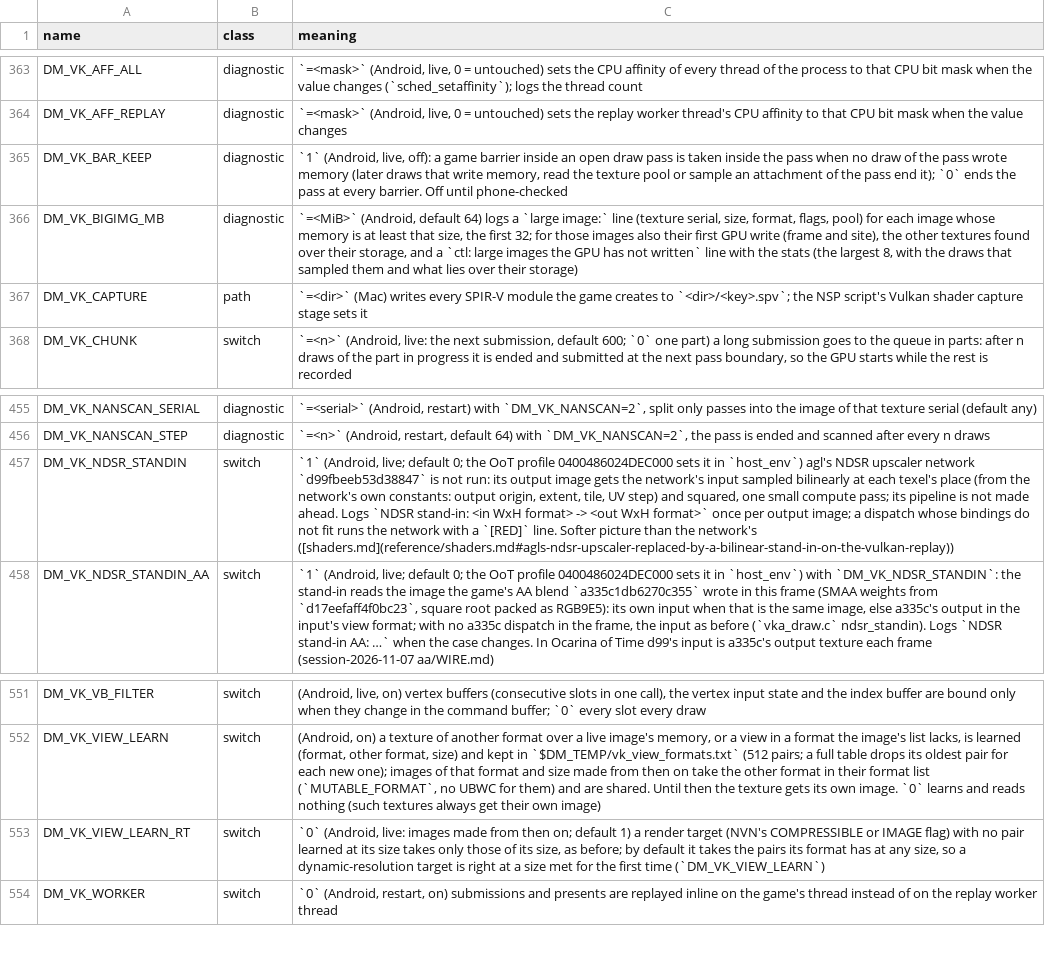
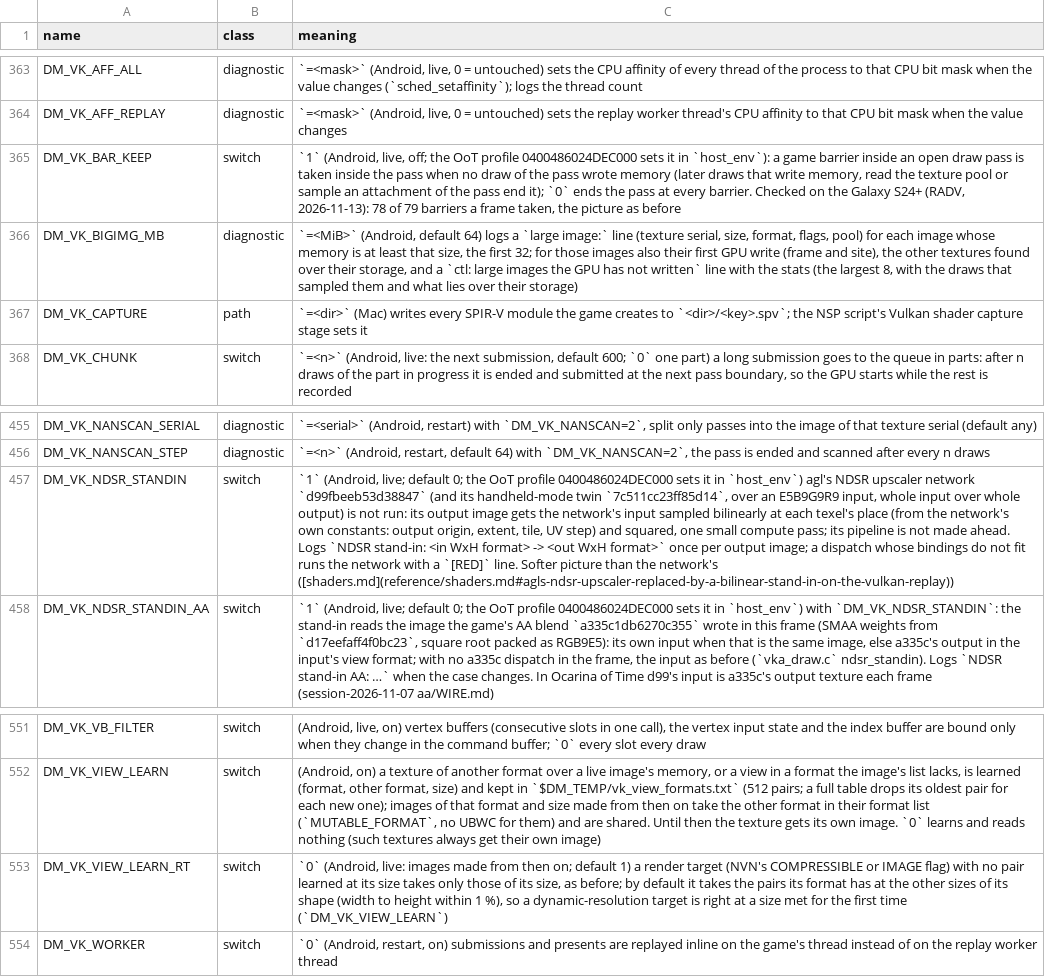
Before and after one commit to ere1234/AnkaNative, a TSV file: docs/env_switches.tsv, drawn as a sheet; only a part is shown, gaps mark what is left out; the diff names each change by its address in the sheet, - before the commit and + after, or states it on an @@ line.

```diff
--- a/docs/env_switches.tsv
+++ b/docs/env_switches.tsv
-B365 (class): diagnostic
+B365 (class): switch
-C365 (meaning): …(Android, live, off): a game barrier inside an open draw pass is taken inside the pass when no draw of the pass wrote memory (later draws that write memory, read the texture pool or sample an attachment of the pass end it); `0` ends the pass at every barrier. Off until phone-checked
+C365 (meaning): …(Android, live, off; the OoT profile 0400486024DEC000 sets it in `host_env`): a game barrier inside an open draw pass is taken inside the pass when no draw of the pass wrote memory (later draws that write memory, read the texture pool or sample an attachment of the pass end it); `0` ends the pass at every barrier. Checked on the Galaxy S24+ (RADV, 2026-11-13): 78 of 79 barriers a frame taken, the picture as before
-C457 (meaning): …network `d99fbeeb53d38847` is not…
+C457 (meaning): …network `d99fbeeb53d38847` (and its handheld-mode twin `7c511cc23ff85d14`, over an E5B9G9R9 input, whole input over whole output) is not…
-C553 (meaning): …has at any size, so a…
+C553 (meaning): …has at the other sizes of its shape (width to height within 1 %), so a…
```
Also changed, not shown: 11 other files.
